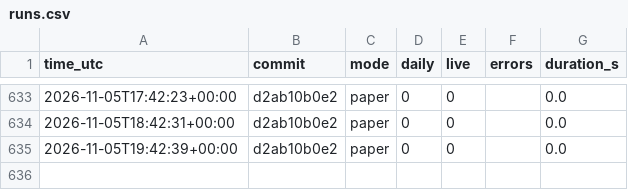
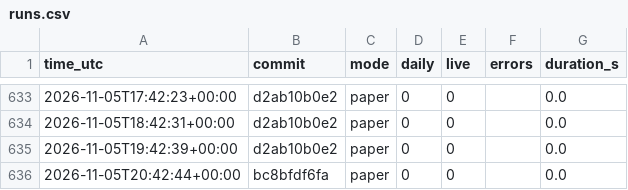
Before and after one commit to daijobudesu69/Crypto-RS-Neutral-Trend, a CSV file: state/runs.csv, drawn as a sheet; only a part is shown, gaps mark what is left out; the diff names each change by its address in the sheet, - before the commit and + after, or states it on an @@ line.

```diff
--- a/state/runs.csv
+++ b/state/runs.csv
+row 636: 2026-11-05T20:42:44+00:00 | bc8bfdf6fa | paper | 0 | 0 |  | 0.0
```
